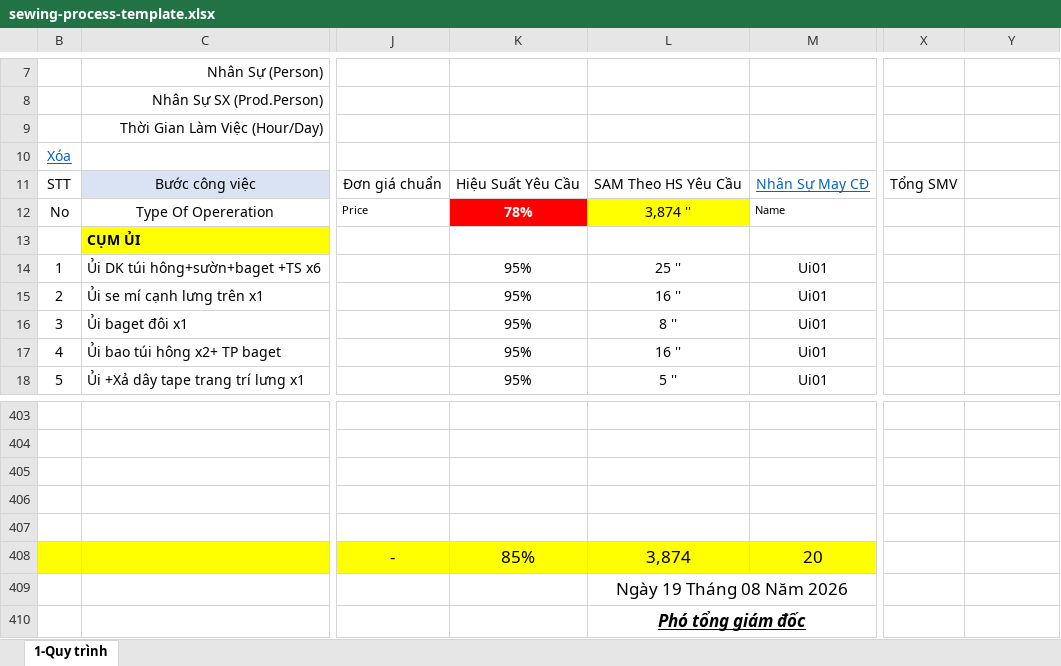
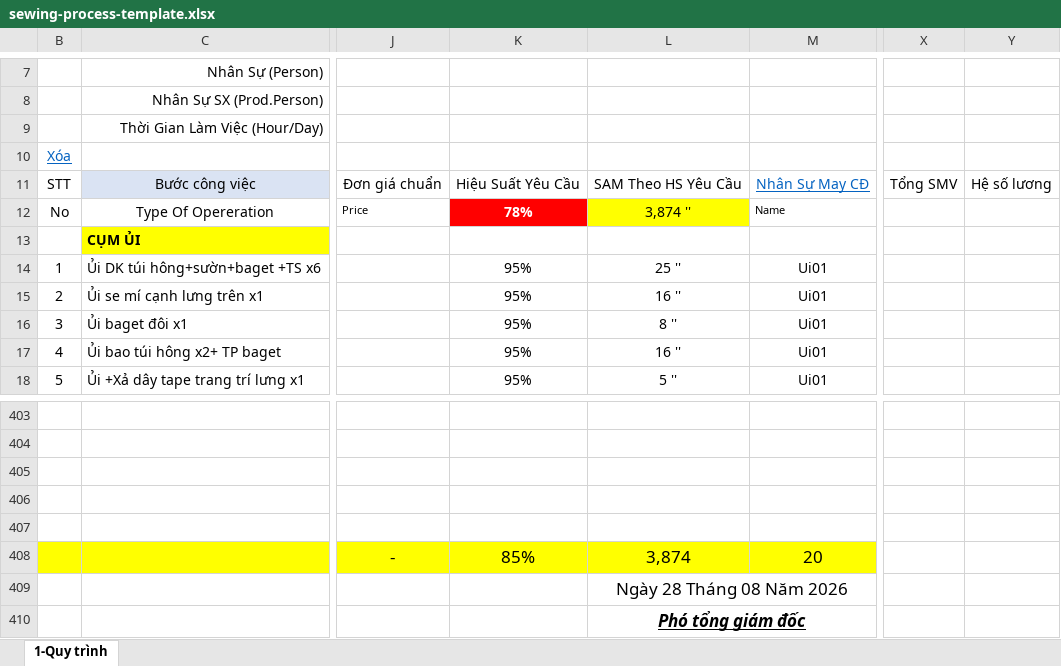
Before and after one commit to ThanhDinh19/GSD, an Excel workbook: frontend/public/templates/sewing-process-template.xlsx, sheet 1-Quy trình, drawn as a sheet; only a part is shown, gaps mark what is left out; values as stored, in another font and other column widths than the file's, no borders; charts and pictures and conditional formats not drawn; the diff names each change by its address in the sheet, - before the commit and + after, or states it on an @@ line.

```diff
--- a/frontend/public/templates/sewing-process-template.xlsx (sheet 1-Quy trình)
+++ b/frontend/public/templates/sewing-process-template.xlsx (sheet 1-Quy trình)
-Y11: (empty)
+Y11: Hệ số lương
-L409: Ngày 19 Tháng 08 Năm 2026
+L409: Ngày 28 Tháng 08 Năm 2026
```
Also changed, not shown: formulas that keep their value, 12 other files.
